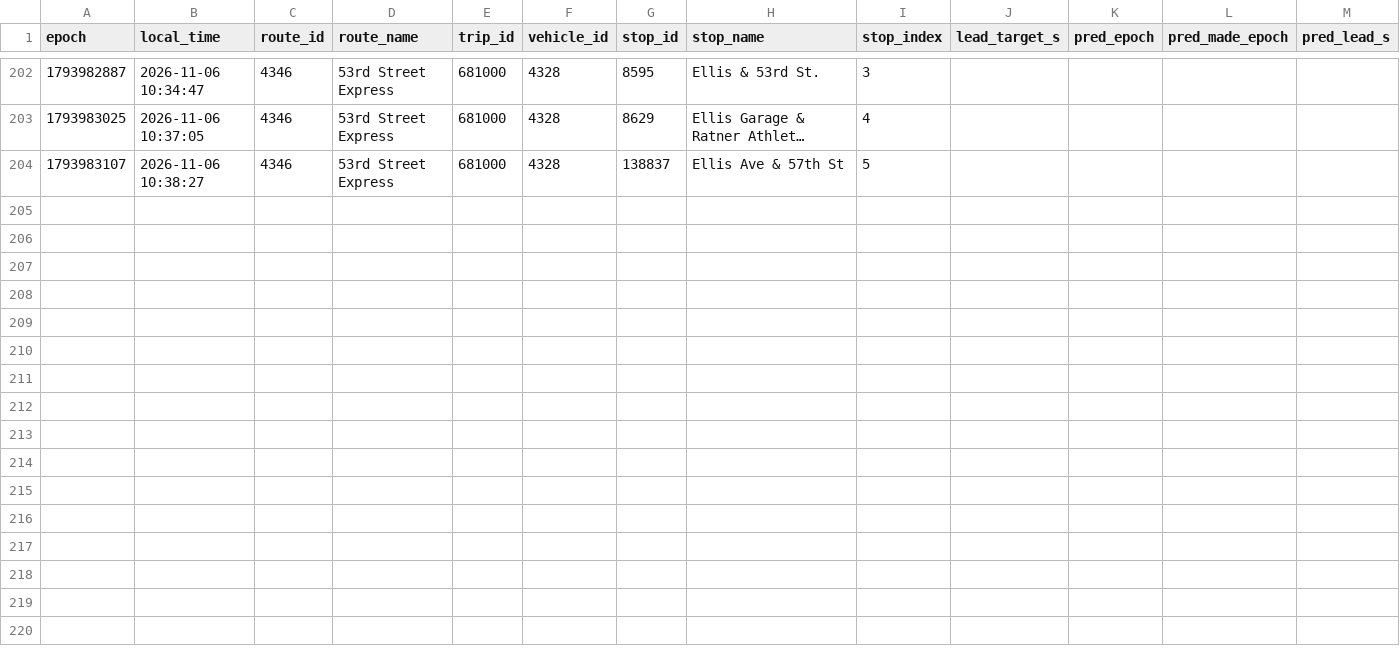
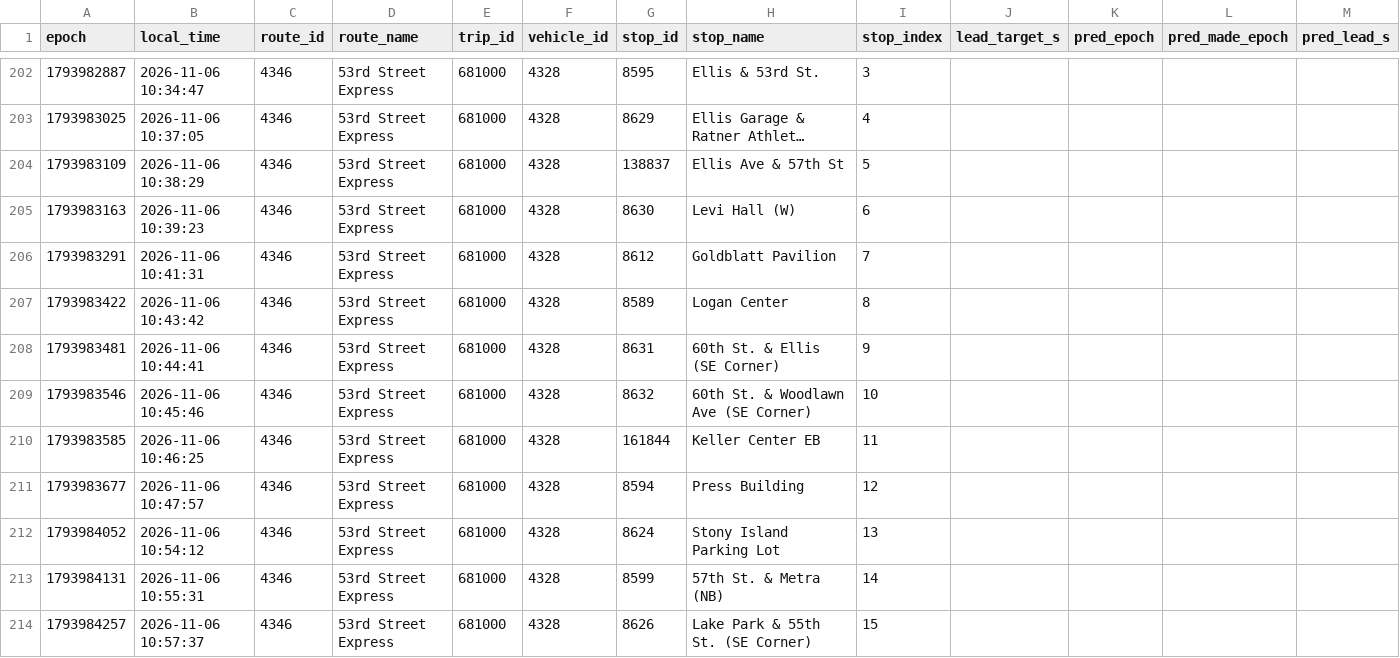
Before and after one commit to blobberus/straight-bussing-data, a CSV file: data/arrivals/2026-11-06/53rd-street-express.csv, drawn as a sheet; only a part is shown, gaps mark what is left out; long unchanged cells end in …; rows hold the shown columns only; the diff covers the shown part only; the diff names each change by its address in the sheet, - before the commit and + after, or states it on an @@ line.

```diff
--- a/data/arrivals/2026-11-06/53rd-street-express.csv
+++ b/data/arrivals/2026-11-06/53rd-street-express.csv
-A204 (epoch): 1793983107
+A204 (epoch): 1793983109
-B204 (local_time): 2026-11-06 10:38:27
+B204 (local_time): 2026-11-06 10:38:29
+row 205: 1793983163 | 2026-11-06 10:39:23 | 4346 | 53rd Street Express | 681000 | 4328 | 8630 | Levi Hall (W) | 6
+row 206: 1793983291 | 2026-11-06 10:41:31 | 4346 | 53rd Street Express | 681000 | 4328 | 8612 | Goldblatt Pavilion | 7
+row 207: 1793983422 | 2026-11-06 10:43:42 | 4346 | 53rd Street Express | 681000 | 4328 | 8589 | Logan Center | 8
+row 208: 1793983481 | 2026-11-06 10:44:41 | 4346 | 53rd Street Express | 681000 | 4328 | 8631 | 60th St. & Ellis (SE Corner) | 9
+row 209: 1793983546 | 2026-11-06 10:45:46 | 4346 | 53rd Street Express | 681000 | 4328 | 8632 | 60th St. & Woodlawn Ave (SE Corner) | 10
+row 210: 1793983585 | 2026-11-06 10:46:25 | 4346 | 53rd Street Express | 681000 | 4328 | 161844 | Keller Center EB | 11
+row 211: 1793983677 | 2026-11-06 10:47:57 | 4346 | 53rd Street Express | 681000 | 4328 | 8594 | Press Building | 12
+row 212: 1793984052 | 2026-11-06 10:54:12 | 4346 | 53rd Street Express | 681000 | 4328 | 8624 | Stony Island Parking Lot | 13
+row 213: 1793984131 | 2026-11-06 10:55:31 | 4346 | 53rd Street Express | 681000 | 4328 | 8599 | 57th St. & Metra (NB) | 14
+row 214: 1793984257 | 2026-11-06 10:57:37 | 4346 | 53rd Street Express | 681000 | 4328 | 8626 | Lake Park & 55th St. (SE Corner) | 15
```
Also changed, not shown: 10 added rows elsewhere in this file, data/arrivals/2026-11-06/apostolic-drexel.csv, data/arrivals/2026-11-06/apostolic.csv, 6 other files.
